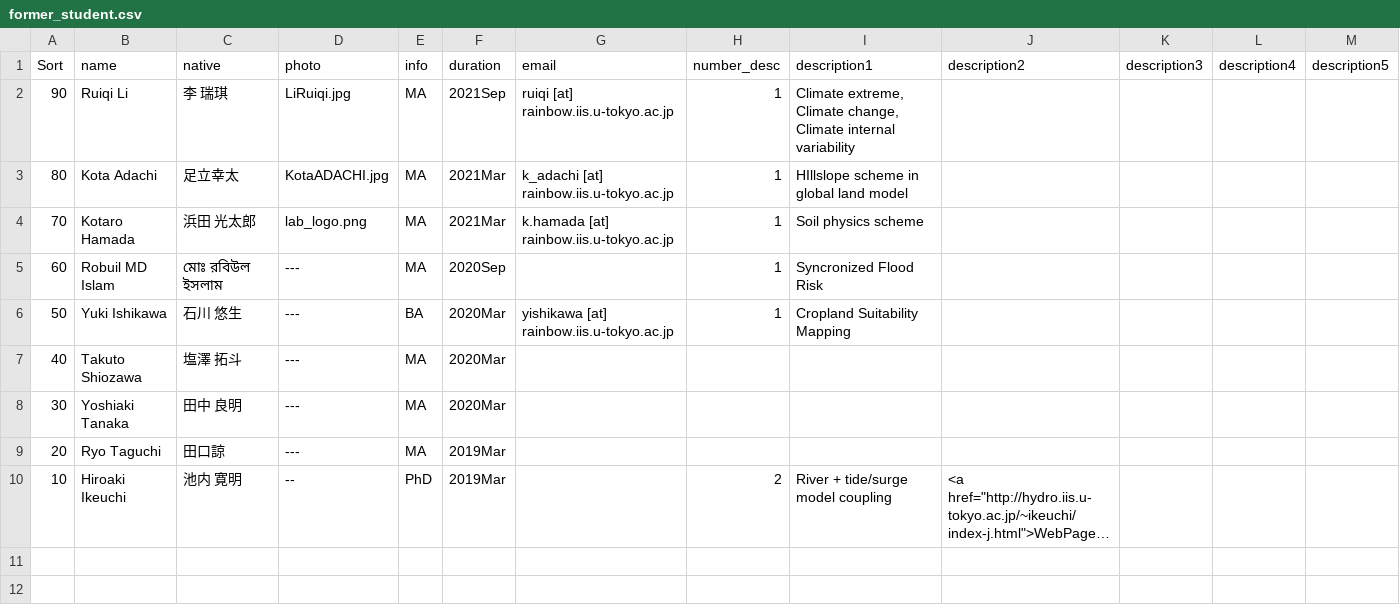
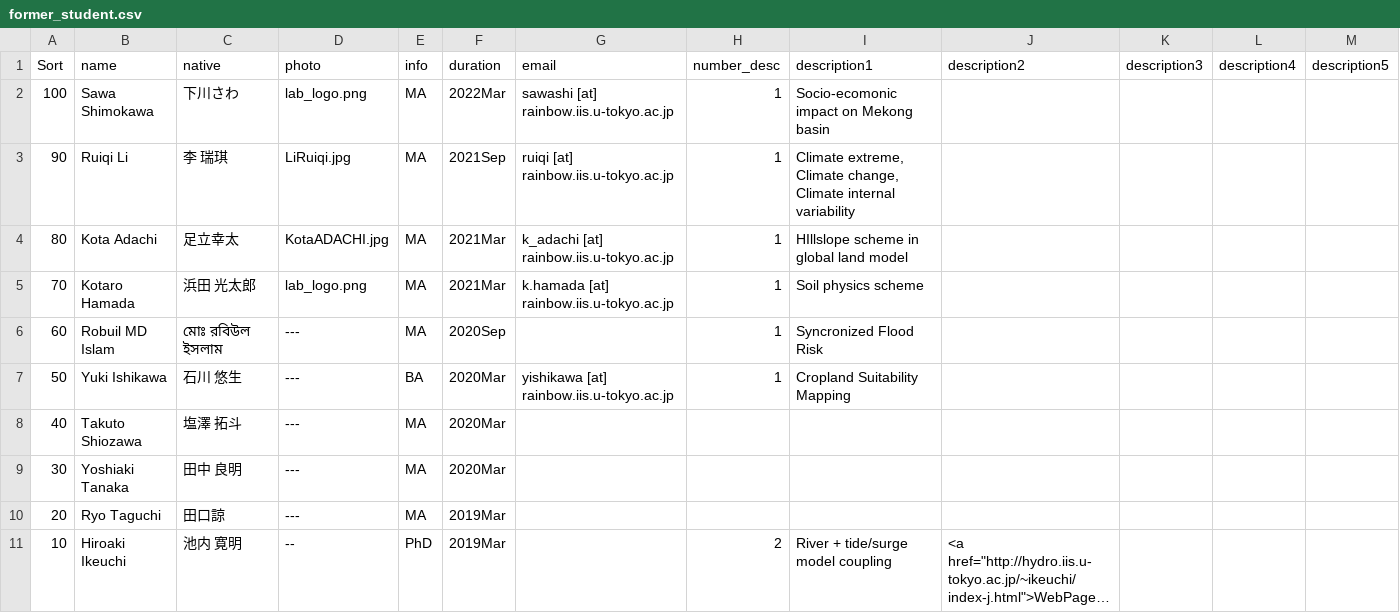
Before and after one commit to yjshen2022/Youjiangwebsite.github.io, a CSV file: _data/former_student.csv, drawn as a sheet; long unchanged cells end in …; the diff names each change by its address in the sheet, - before the commit and + after, or states it on an @@ line.

```diff
--- a/_data/former_student.csv
+++ b/_data/former_student.csv
+row 2: 100 | Sawa Shimokawa | 下川さわ | lab_logo.png | MA | 2022Mar | sawashi [at] rainbow.iis.u-tokyo.ac.jp | 1 | Socio-ecomonic impact on Mekong basin
```
Also changed, not shown: _data/team_member.csv, 2 other files.
